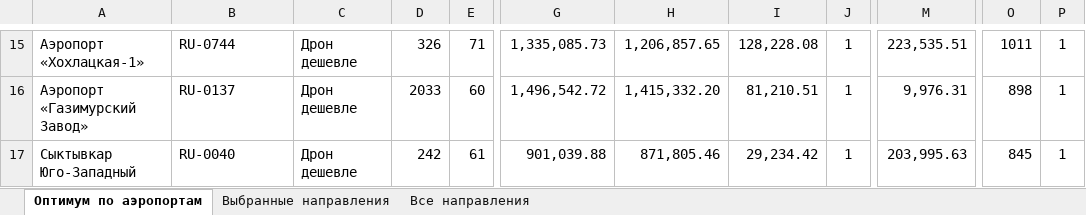
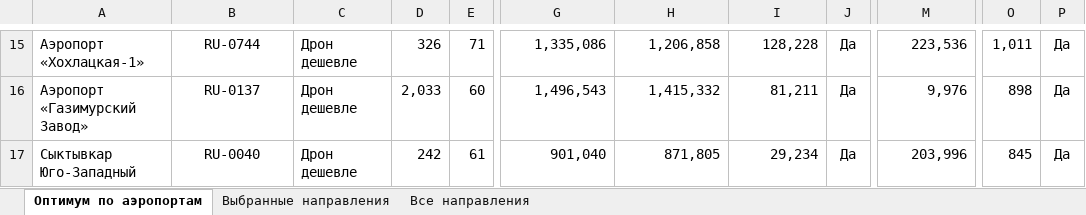
Before and after one commit to kuprummm/bas200-logistics-project, an Excel workbook: calculations_full.xlsx, sheet Оптимум по аэропортам, drawn as a sheet; only a part is shown, gaps mark what is left out; values as stored, in another font and other column widths than the file's, no borders; conditional formats and table styles not drawn; the diff covers the shown part only; the diff names each change by its address in the sheet, - before the commit and + after, or states it on an @@ line.

```diff
--- a/calculations_full.xlsx (sheet Оптимум по аэропортам)
+++ b/calculations_full.xlsx (sheet Оптимум по аэропортам)
-B15:B17 alignment: left
+B15:B17 alignment: center
-G15: 1,335,085.73
+G15: 1,335,086
-H15: 1,206,857.65
+H15: 1,206,858
-I15: 128,228.08
+I15: 128,228
-J15:J17: 1
+J15:J17: Да
-M15: 223,535.51
+M15: 223,536
-O15: 1011
+O15: 1,011
-P15:P17: 1
+P15:P17: Да
-D16: 2033
+D16: 2,033
-G16: 1,496,542.72
+G16: 1,496,543
-H16: 1,415,332.20
+H16: 1,415,332
-I16: 81,210.51
+I16: 81,211
-M16: 9,976.31
+M16: 9,976
-G17: 901,039.88
+G17: 901,040
-H17: 871,805.46
+H17: 871,805
-I17: 29,234.42
+I17: 29,234
-M17: 203,995.63
+M17: 203,996
```
Also changed, not shown: 2 added rows, 2 removed rows, 31 edited cells and cell formats elsewhere in this sheet, sheet Все направления, sheet Выбранные направления, calculations_compact.xlsx.
